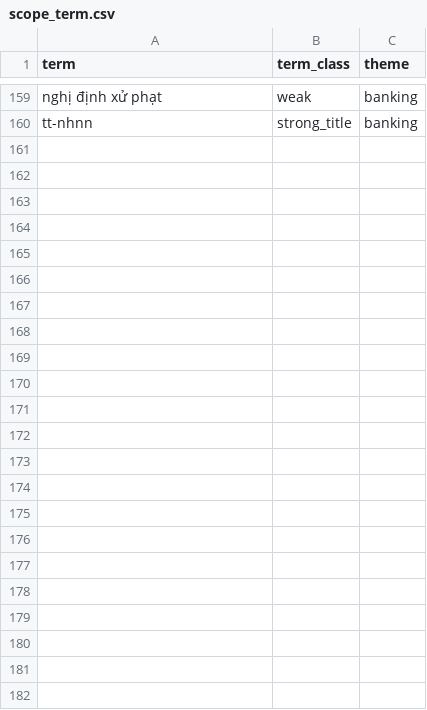
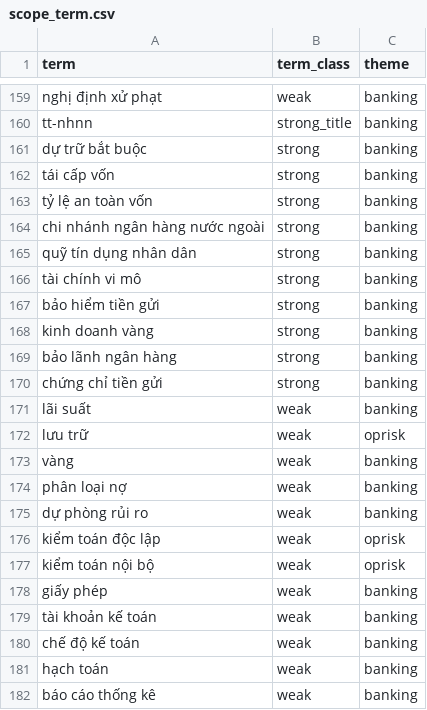
Before and after one commit to dannyota/banhmi, a CSV file: deploy/seed/scope_term.csv, drawn as a sheet; only a part is shown, gaps mark what is left out; the diff names each change by its address in the sheet, - before the commit and + after, or states it on an @@ line.

Commit message:
feat: query-scope vocabulary for SBV take-all topics
The take-all sweep added prudential, monetary, FX, gold, licensing,
accounting, audit, and records-retention circulars whose realistic
queries failed query-time scope (evidence returned but badged abstain/
out_of_domain). Add 10 strong banking-unambiguous phrases and 12 weak
signal-gated terms; regression test pins 16 in-scope compliance queries
and 13 cross-sector queries that must keep abstaining.

```diff
--- a/deploy/seed/scope_term.csv
+++ b/deploy/seed/scope_term.csv
+row 161: dự trữ bắt buộc | strong | banking
+row 162: tái cấp vốn | strong | banking
+row 163: tỷ lệ an toàn vốn | strong | banking
+row 164: chi nhánh ngân hàng nước ngoài | strong | banking
+row 165: quỹ tín dụng nhân dân | strong | banking
+row 166: tài chính vi mô | strong | banking
+row 167: bảo hiểm tiền gửi | strong | banking
+row 168: kinh doanh vàng | strong | banking
+row 169: bảo lãnh ngân hàng | strong | banking
+row 170: chứng chỉ tiền gửi | strong | banking
+row 171: lãi suất | weak | banking
+row 172: lưu trữ | weak | oprisk
+row 173: vàng | weak | banking
+row 174: phân loại nợ | weak | banking
+row 175: dự phòng rủi ro | weak | banking
+row 176: kiểm toán độc lập | weak | oprisk
+row 177: kiểm toán nội bộ | weak | oprisk
+row 178: giấy phép | weak | banking
+row 179: tài khoản kế toán | weak | banking
+row 180: chế độ kế toán | weak | banking
+row 181: hạch toán | weak | banking
+row 182: báo cáo thống kê | weak | banking
```
Also changed, not shown: 1 other file.
